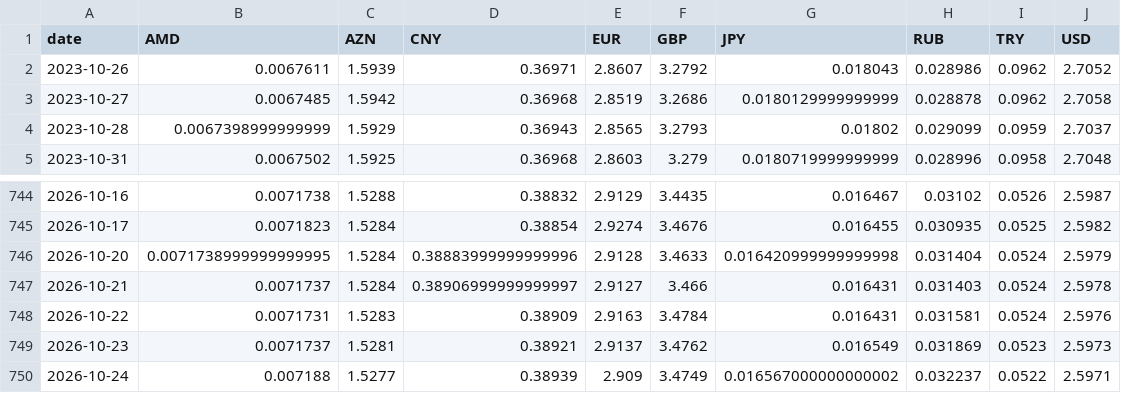
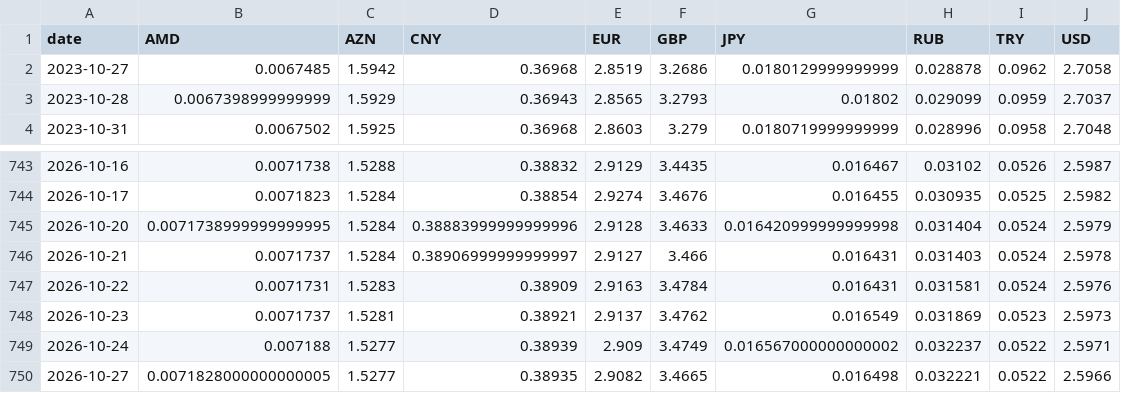
Before and after one commit to SIMKYOUNGHWAN/new, a CSV file: gel_data/nbg_live_rates.csv, drawn as a sheet; only a part is shown, gaps mark what is left out.

```diff
--- a/gel_data/nbg_live_rates.csv
+++ b/gel_data/nbg_live_rates.csv
@@ -1,3 +1,2 @@
 date,AMD,AZN,CNY,EUR,GBP,JPY,RUB,TRY,USD
-2023-10-26,0.0067611,1.5939,0.36971,2.8607,3.2792,0.018043,0.028986,0.0962,2.7052
 2023-10-27,0.0067485,1.5942,0.36968,2.8519,3.2686,0.0180129999999999,0.028878,0.0962,2.7058
@@ -750 +749,2 @@ date,AMD,AZN,CNY,EUR,GBP,JPY,RUB,TRY,USD
 2026-10-24,0.007188,1.5277,0.38939,2.909,3.4749,0.016567000000000002,0.032237,0.0522,2.5971
+2026-10-27,0.0071828000000000005,1.5277,0.38935,2.9082,3.4665,0.016498,0.032221,0.0522,2.5966
```
Also changed, not shown: 2 other files.
